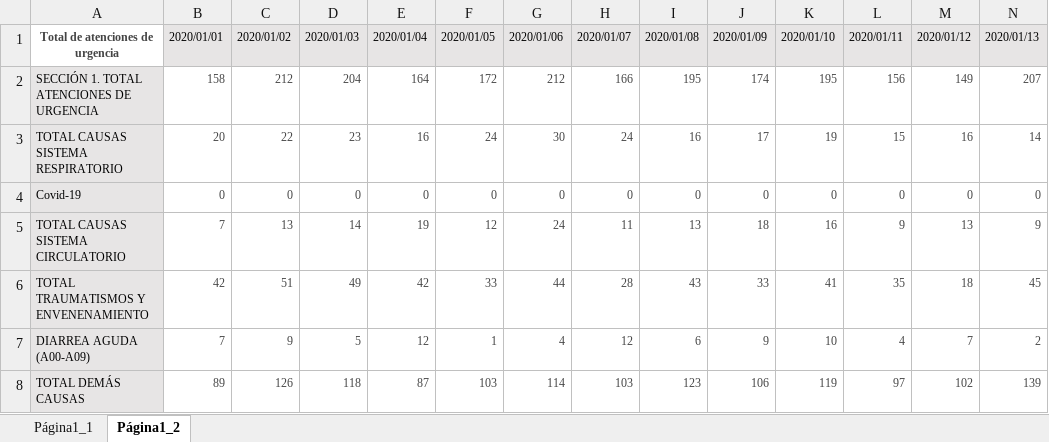
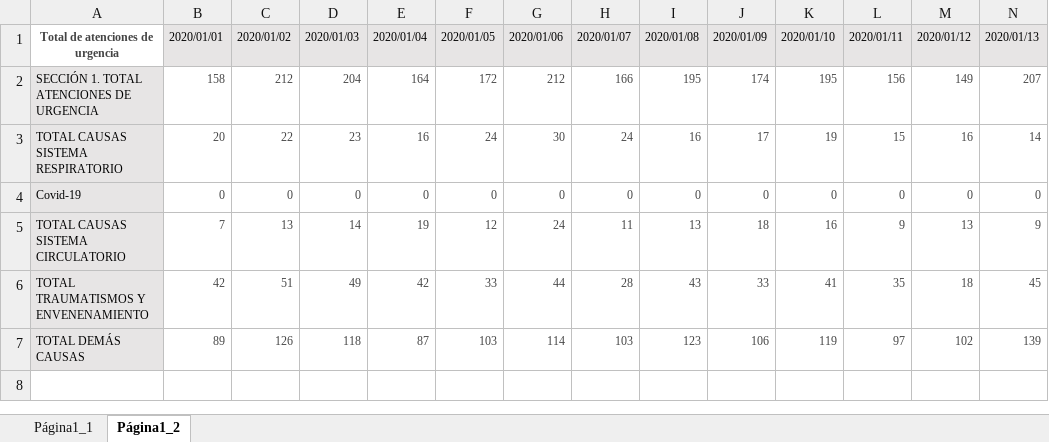
Before and after one commit to AnastasiaRebolledo/repositorio-de-prueba, an Excel workbook: Prueba/Urgencia2020.xlsx, sheet Página1_2, drawn as a sheet; only a part is shown; values as stored, in another font and other column widths than the file's, no borders; rows hold the shown columns only; the diff names each change by its address in the sheet, - before the commit and + after, or states it on an @@ line.

```diff
--- a/Prueba/Urgencia2020.xlsx (sheet Página1_2)
+++ b/Prueba/Urgencia2020.xlsx (sheet Página1_2)
-row 7: DIARREA AGUDA (A00-A09) | 7 | 9 | 5 | 12 | 1 | 4 | 12 | 6 | 9 | 10 | 4 | 7 | 2
```
Also changed, not shown: Prueba/Urgencia2019.xlsx, Prueba/Urgencia2021.xlsx, 1 other file.
